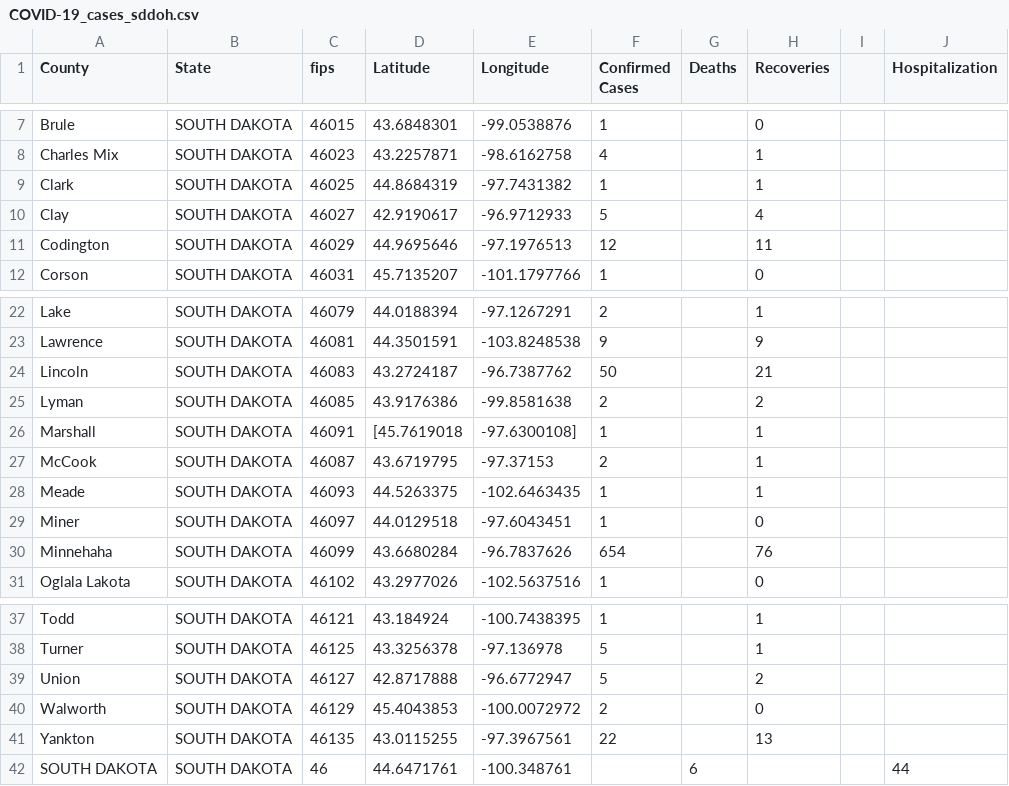
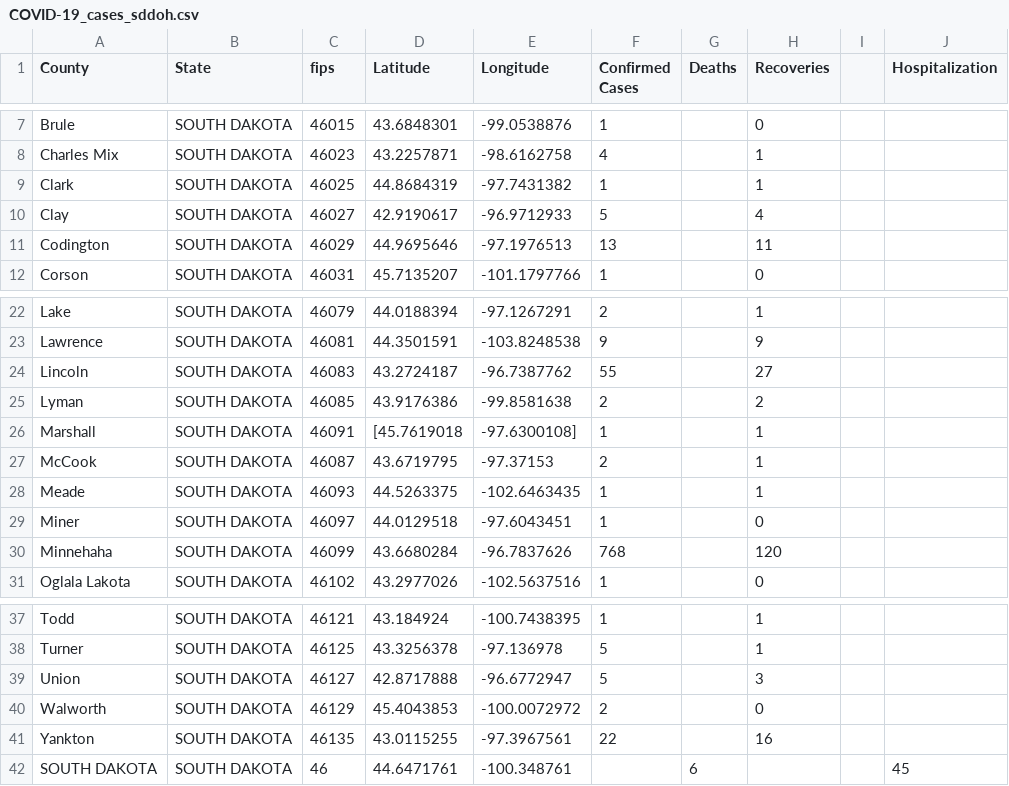
Before and after one commit to ThanatoSohne/COVID-19-Outbreak-Visualization-Tool, a CSV file: Web Scrapers/US States/COVID-19_cases_sddoh.csv, drawn as a sheet; only a part is shown, gaps mark what is left out; the diff names each change by its address in the sheet, - before the commit and + after, or states it on an @@ line.

Commit message:
Update COVID-19_cases_sddoh.csv

```diff
--- a/Web Scrapers/US States/COVID-19_cases_sddoh.csv
+++ b/Web Scrapers/US States/COVID-19_cases_sddoh.csv
-F11 (Confirmed Cases): 12
+F11 (Confirmed Cases): 13
-F24 (Confirmed Cases): 50
+F24 (Confirmed Cases): 55
-H24 (Recoveries): 21
+H24 (Recoveries): 27
-F30 (Confirmed Cases): 654
+F30 (Confirmed Cases): 768
-H30 (Recoveries): 76
+H30 (Recoveries): 120
-H39 (Recoveries): 2
+H39 (Recoveries): 3
-H41 (Recoveries): 13
+H41 (Recoveries): 16
-J42 (Hospitalization): 44
+J42 (Hospitalization): 45
```
